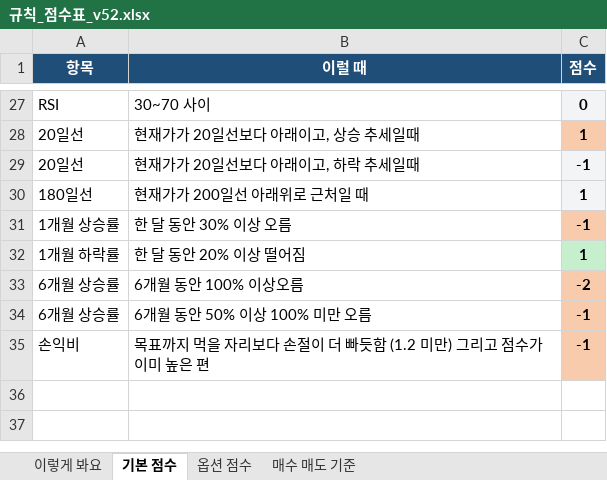
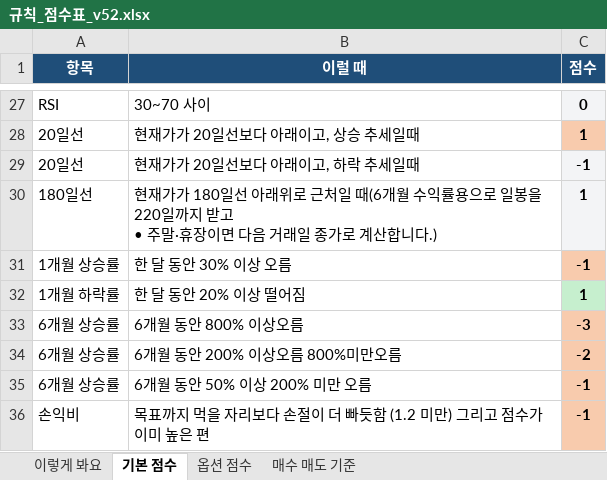
Before and after one commit to placideminent/trade-advisor, an Excel workbook: 규칙_점수표_v52.xlsx, sheet 기본 점수, drawn as a sheet; only a part is shown, gaps mark what is left out; values as stored, in another font and other column widths than the file's, no borders; addresses are those after the commit; ↵ is a line break in a cell; the diff names each change by its address in the sheet, - before the commit and + after, or states it on an @@ line.

```diff
--- a/규칙_점수표_v52.xlsx (sheet 기본 점수)
+++ b/규칙_점수표_v52.xlsx (sheet 기본 점수)
-B30 (이럴 때): …재가가 200일선 아래위로 근처일 때
+B30 (이럴 때): …재가가 180일선 아래위로 근처일 때(6개월 수익률용으로 일봉을 220일까지 받고 ↵ • 주말·휴장이면 다음 거래일 종가로 계산합니다.)
+row 33: 6개월 상승률 | 6개월 동안 800% 이상오름 | -3
-B34 (이럴 때): 6개월 동안 100% 이상오름
+B34 (이럴 때): 6개월 동안 200% 이상오름 800%미만오름
-B35 (이럴 때): 6개월 동안 50% 이상 100% 미만 오름
+B35 (이럴 때): 6개월 동안 50% 이상 200% 미만 오름
```
Also changed, not shown: 2 other files.
